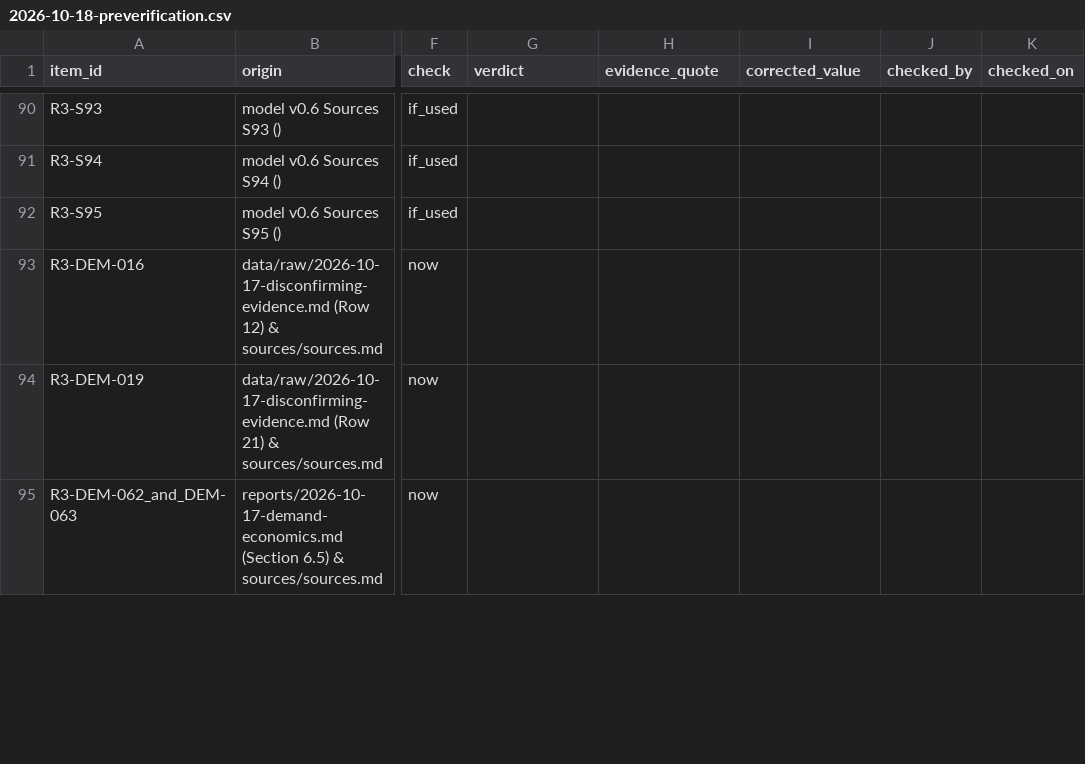
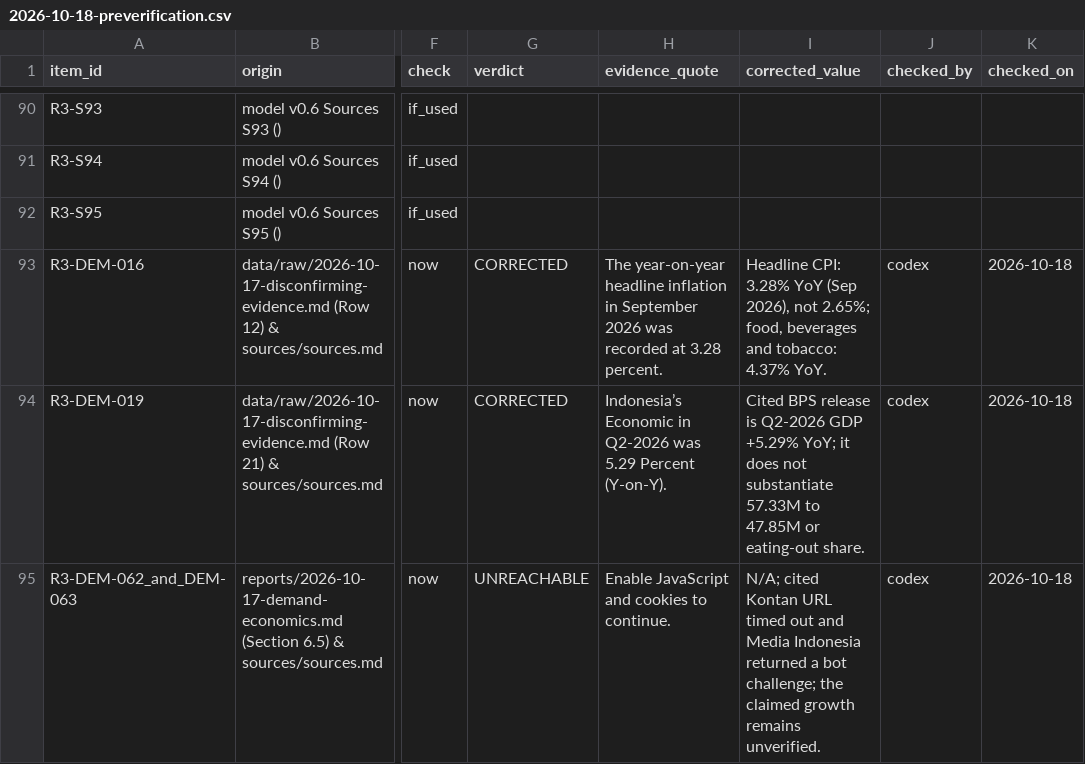
Before and after one commit to Tiagzzz/CAPSTONE-CORSA, a CSV file: data/processed/2026-10-18-preverification.csv, drawn as a sheet; only a part is shown, gaps mark what is left out; the diff covers the shown part only; the diff names each change by its address in the sheet, - before the commit and + after, or states it on an @@ line.

Commit message:
codex: integrate preverification batch 3

```diff
--- a/data/processed/2026-10-18-preverification.csv
+++ b/data/processed/2026-10-18-preverification.csv
-G93:G94 (verdict): (empty)
+G93:G94 (verdict): CORRECTED
-H93 (evidence_quote): (empty)
+H93 (evidence_quote): The year-on-year headline inflation in September 2026 was recorded at 3.28 percent.
-I93 (corrected_value): (empty)
+I93 (corrected_value): Headline CPI: 3.28% YoY (Sep 2026), not 2.65%; food, beverages and tobacco: 4.37% YoY.
-J93:J95 (checked_by): (empty)
+J93:J95 (checked_by): codex
-K93:K95 (checked_on): (empty)
+K93:K95 (checked_on): 2026-10-18
-H94 (evidence_quote): (empty)
+H94 (evidence_quote): Indonesia’s Economic in Q2-2026 was 5.29 Percent (Y-on-Y).
-I94 (corrected_value): (empty)
+I94 (corrected_value): Cited BPS release is Q2-2026 GDP +5.29% YoY; it does not substantiate 57.33M to 47.85M or eating-out share.
-G95 (verdict): (empty)
+G95 (verdict): UNREACHABLE
-H95 (evidence_quote): (empty)
+H95 (evidence_quote): Enable JavaScript and cookies to continue.
-I95 (corrected_value): (empty)
+I95 (corrected_value): N/A; cited Kontan URL timed out and Media Indonesia returned a bot challenge; the claimed growth remains unverified.
```
Also changed, not shown: 35 edited cells elsewhere in this file, 3 other files.
